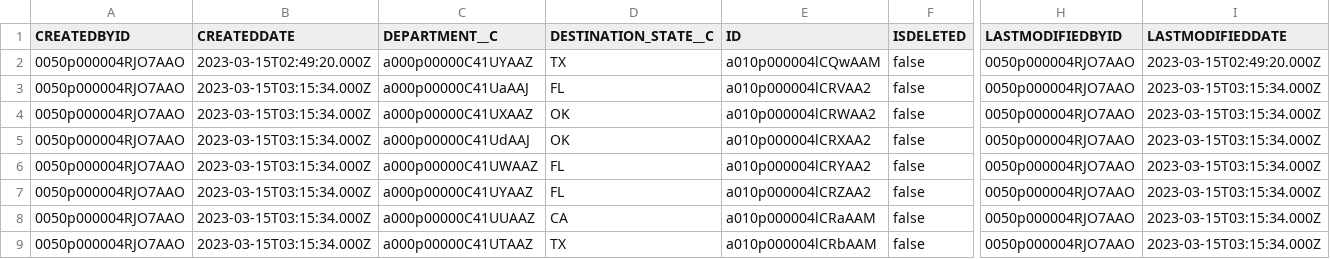
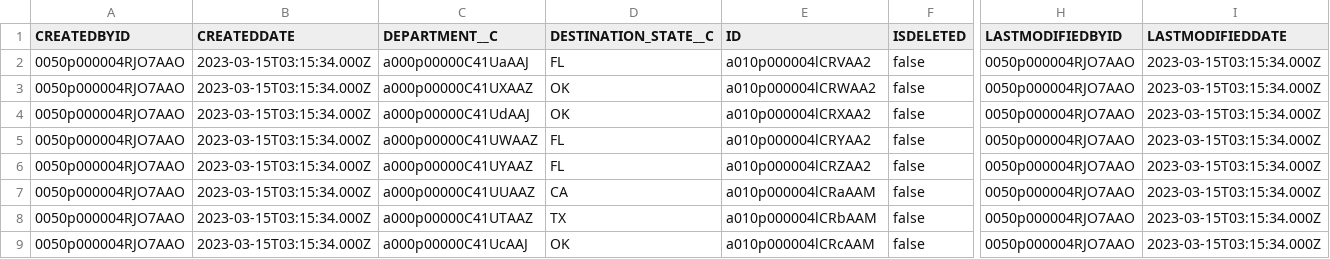
Before and after one commit to Sunny-Son/test-travel, a CSV file: data/Travel_Approval__c.csv, drawn as a sheet; only a part is shown, gaps mark what is left out; the shorter side is filled out with more unchanged rows; rows hold the shown columns only; the diff names each change by its address in the sheet, - before the commit and + after, or states it on an @@ line.

```diff
--- a/data/Travel_Approval__c.csv
+++ b/data/Travel_Approval__c.csv
-row 2: 0050p000004RJO7AAO | 2023-03-15T02:49:20.000Z | a000p00000C41UYAAZ | TX | a010p000004lCQwAAM | false | 0050p000004RJO7AAO | 2023-03-15T02:49:20.000Z
```
Also changed, not shown: 8 other files.
